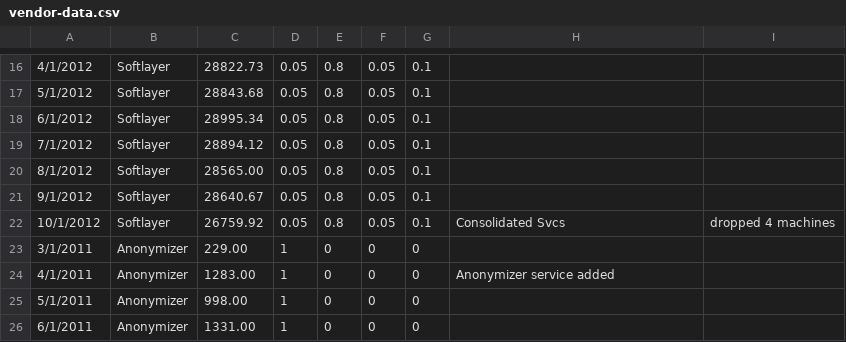
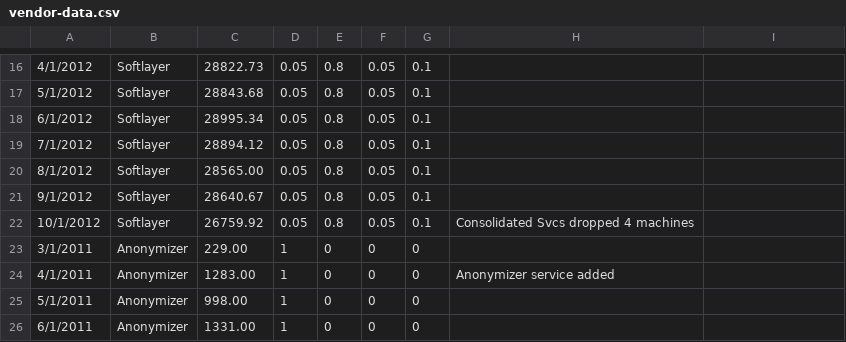
Before and after one commit to chundley/optymetrics, a CSV file: data_access/data_feed/vendor-data.csv, drawn as a sheet; only a part is shown, gaps mark what is left out.

Commit message:
typo, had an extra comma

```diff
--- a/data_access/data_feed/vendor-data.csv
+++ b/data_access/data_feed/vendor-data.csv
@@ -21,3 +21,3 @@
 9/1/2012,Softlayer,28640.67,0.05,0.8,0.05,0.1,
-10/1/2012,Softlayer,26759.92,0.05,0.8,0.05,0.1,Consolidated Svcs, dropped 4 machines
+10/1/2012,Softlayer,26759.92,0.05,0.8,0.05,0.1,Consolidated Svcs dropped 4 machines
 3/1/2011,Anonymizer,229.00,1,0,0,0,
```
